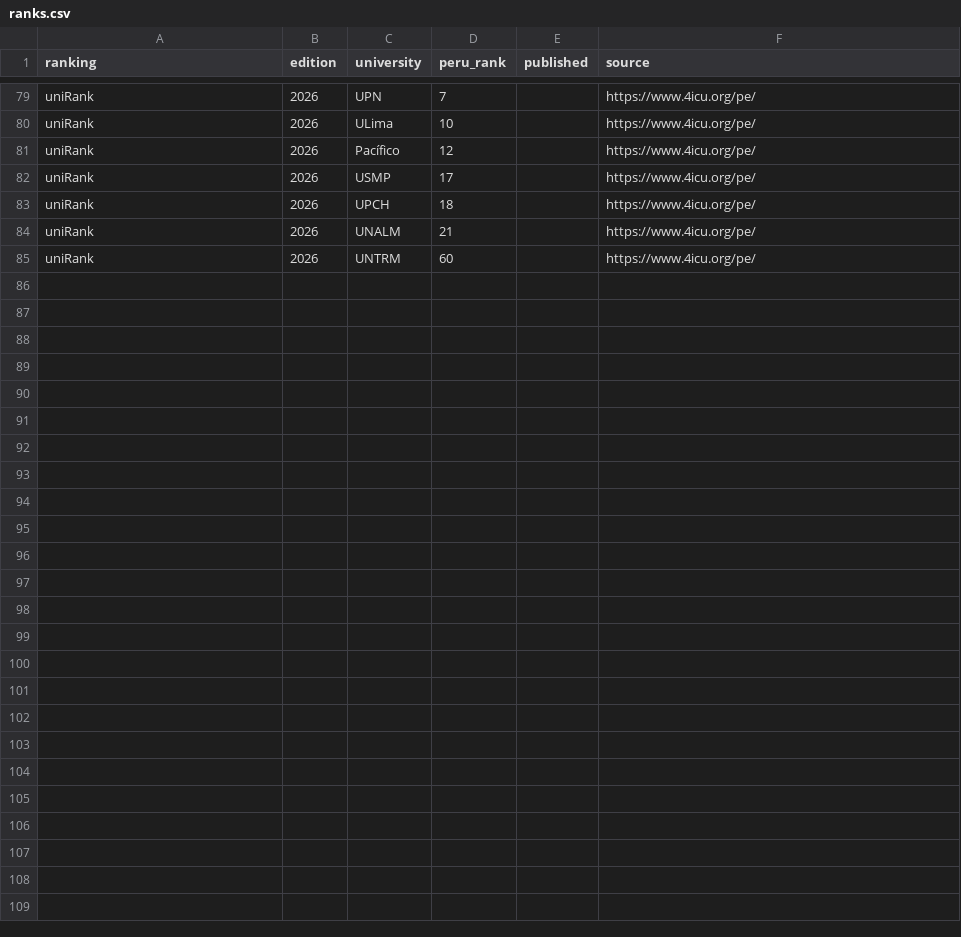
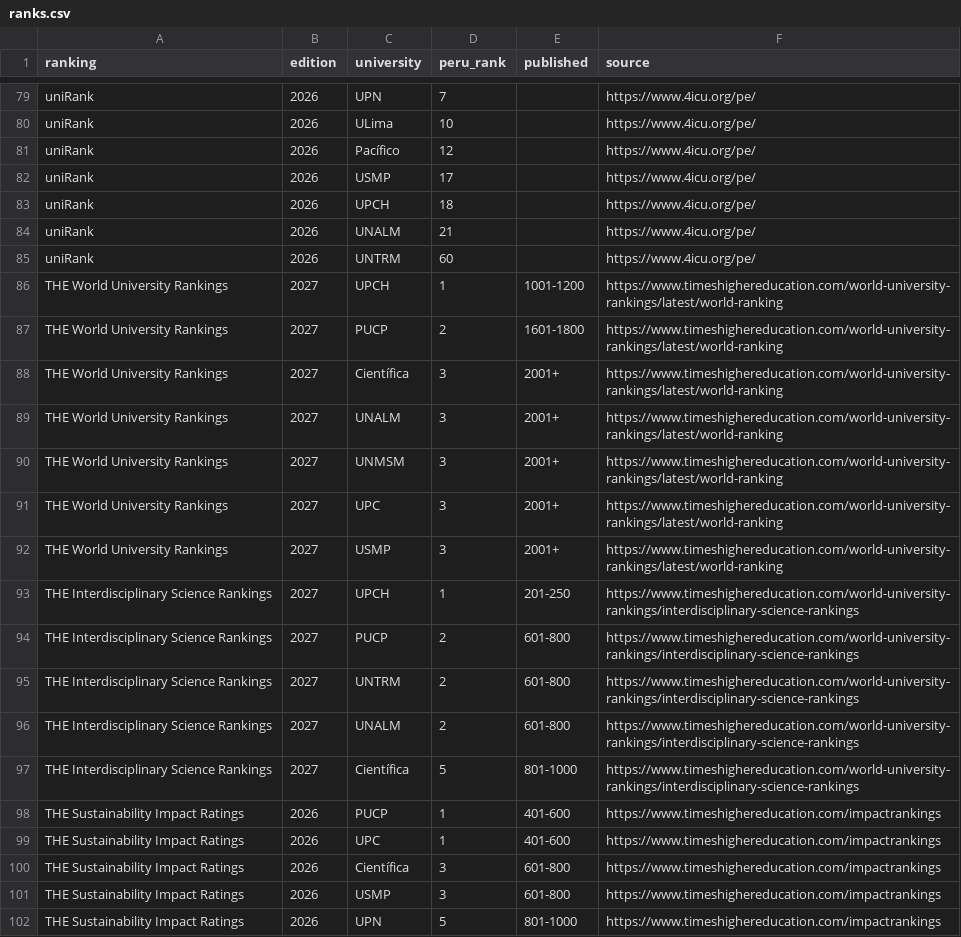
Before and after one commit to risinghq/research, a CSV file: studies/peru-universities-rankings/ranks.csv, drawn as a sheet; only a part is shown, gaps mark what is left out; the diff names each change by its address in the sheet, - before the commit and + after, or states it on an @@ line.

Commit message:
studies: explain why rankings disagree on peruvian universities (#9)
Turns the Peruvian universities replication into an analysis. The post
stays as the opening reference.

- Adds THE's World University Rankings 2027, Interdisciplinary Science
Rankings 2027 and Sustainability Impact Ratings 2026, used with THE's
permission. The count is now 16 rankings, and 11 of the post's 33 counts
match.
- `openalex.py` fetches CC0 OpenAlex counts for 14 universities: 2021 to
2024 articles, the share in core journals, the top-10% flag, a
200-article sample of citing works, and articles by year. `leiden.csv`
holds the Leiden Open Edition core values.
- Findings: Cayetano Heredia leads the rankings that weigh citations and
PUCP leads the ones built on totals, reputation or the web. César
Vallejo has OpenAlex's highest top-10% share (23.4%), but 4.5% in
Leiden's core-only count. 23.5% of the works citing it are theses and
14% are in core journals.
- Five new charts. The study script reads no network.

```diff
--- a/studies/peru-universities-rankings/ranks.csv
+++ b/studies/peru-universities-rankings/ranks.csv
+row 86: THE World University Rankings | 2027 | UPCH | 1 | 1001-1200 | https://www.timeshighereducation.com/world-university-rankings/latest/world-ranking
+row 87: THE World University Rankings | 2027 | PUCP | 2 | 1601-1800 | https://www.timeshighereducation.com/world-university-rankings/latest/world-ranking
+row 88: THE World University Rankings | 2027 | Científica | 3 | 2001+ | https://www.timeshighereducation.com/world-university-rankings/latest/world-ranking
+row 89: THE World University Rankings | 2027 | UNALM | 3 | 2001+ | https://www.timeshighereducation.com/world-university-rankings/latest/world-ranking
+row 90: THE World University Rankings | 2027 | UNMSM | 3 | 2001+ | https://www.timeshighereducation.com/world-university-rankings/latest/world-ranking
+row 91: THE World University Rankings | 2027 | UPC | 3 | 2001+ | https://www.timeshighereducation.com/world-university-rankings/latest/world-ranking
+row 92: THE World University Rankings | 2027 | USMP | 3 | 2001+ | https://www.timeshighereducation.com/world-university-rankings/latest/world-ranking
+row 93: THE Interdisciplinary Science Rankings | 2027 | UPCH | 1 | 201-250 | https://www.timeshighereducation.com/world-university-rankings/interdisciplinary-science-rankings
+row 94: THE Interdisciplinary Science Rankings | 2027 | PUCP | 2 | 601-800 | https://www.timeshighereducation.com/world-university-rankings/interdisciplinary-science-rankings
+row 95: THE Interdisciplinary Science Rankings | 2027 | UNTRM | 2 | 601-800 | https://www.timeshighereducation.com/world-university-rankings/interdisciplinary-science-rankings
+row 96: THE Interdisciplinary Science Rankings | 2027 | UNALM | 2 | 601-800 | https://www.timeshighereducation.com/world-university-rankings/interdisciplinary-science-rankings
+row 97: THE Interdisciplinary Science Rankings | 2027 | Científica | 5 | 801-1000 | https://www.timeshighereducation.com/world-university-rankings/interdisciplinary-science-rankings
+row 98: THE Sustainability Impact Ratings | 2026 | PUCP | 1 | 401-600 | https://www.timeshighereducation.com/impactrankings
+row 99: THE Sustainability Impact Ratings | 2026 | UPC | 1 | 401-600 | https://www.timeshighereducation.com/impactrankings
+row 100: THE Sustainability Impact Ratings | 2026 | Científica | 3 | 601-800 | https://www.timeshighereducation.com/impactrankings
+row 101: THE Sustainability Impact Ratings | 2026 | USMP | 3 | 601-800 | https://www.timeshighereducation.com/impactrankings
+row 102: THE Sustainability Impact Ratings | 2026 | UPN | 5 | 801-1000 | https://www.timeshighereducation.com/impactrankings
```
Also changed, not shown: 16 other files.
